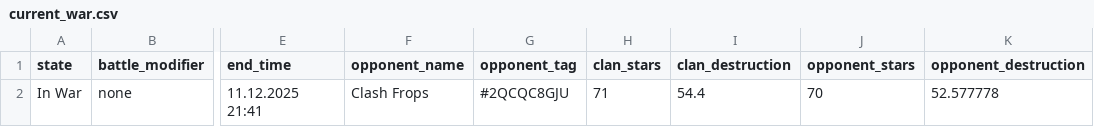
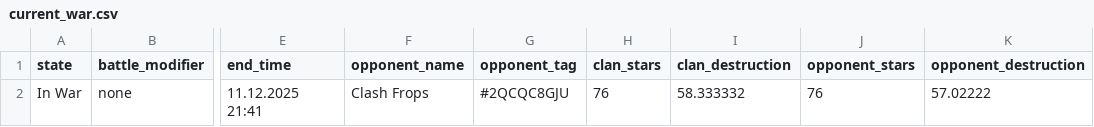
Before and after one commit to Joni1302/coc-stats-project, a CSV file: data/current_war.csv, drawn as a sheet; only a part is shown, gaps mark what is left out; the diff names each change by its address in the sheet, - before the commit and + after, or states it on an @@ line.

```diff
--- a/data/current_war.csv
+++ b/data/current_war.csv
-H2 (clan_stars): 71
+H2 (clan_stars): 76
-I2 (clan_destruction): 54.4
+I2 (clan_destruction): 58.333332
-J2 (opponent_stars): 70
+J2 (opponent_stars): 76
-K2 (opponent_destruction): 52.577778
+K2 (opponent_destruction): 57.02222
```
Also changed, not shown: data/clan_info.csv, data/clan_members.csv, 2 other files.
